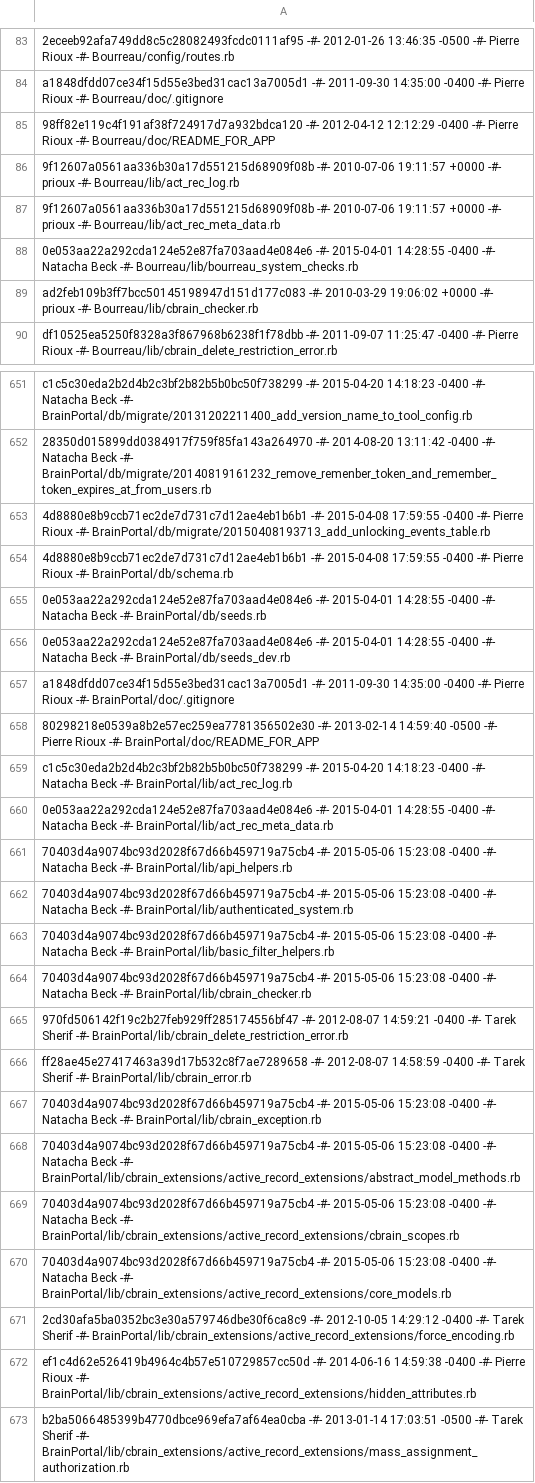
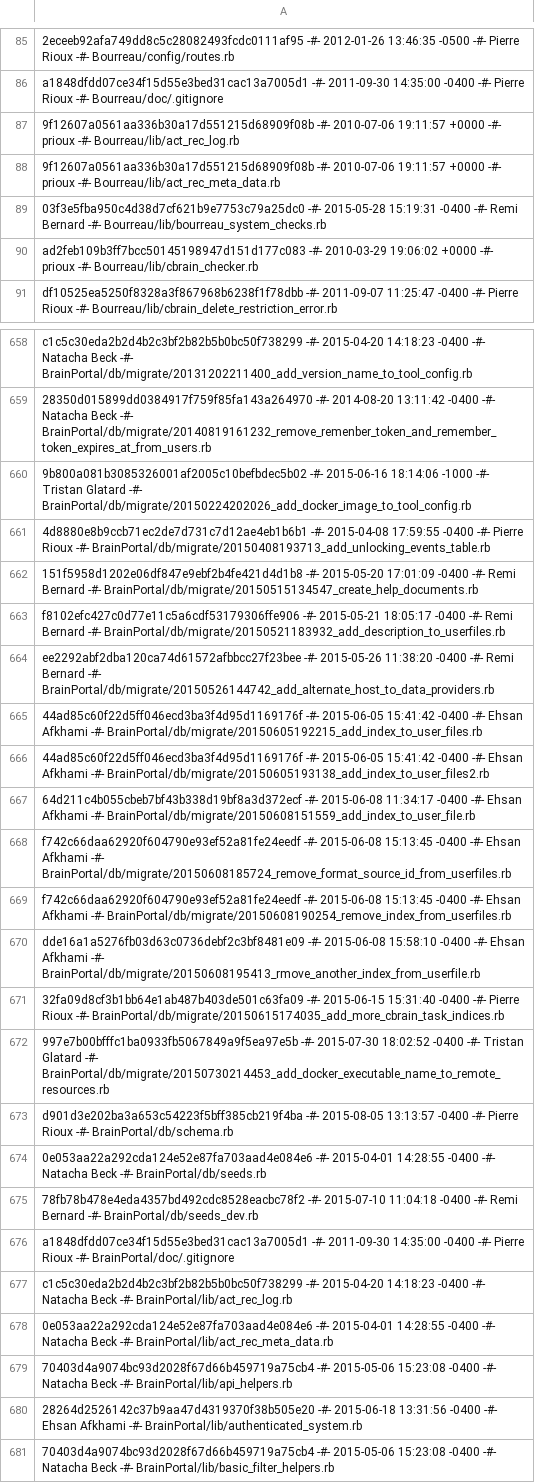
Before and after one commit to aces/cbrain, a CSV file: cbrain_file_revisions.csv, drawn as a sheet; only a part is shown, gaps mark what is left out; the shorter side is filled out with more unchanged rows; removed rows and columns are numbered as before the commit, all else as after; the diff covers the shown part only; the diff names each change by its address in the sheet, - before the commit and + after, or states it on an @@ line.

```diff
--- a/cbrain_file_revisions.csv
+++ b/cbrain_file_revisions.csv
-row 85: 98ff82e119c4f191af38f724917d7a932bdca120 -#- 2012-04-12 12:12:29 -0400 -#- Pierre Rioux -#- Bourreau/doc/README_FOR_APP
-A89: 0e053aa22a292cda124e52e87fa703aad4e084e6 -#- 2015-04-01 14:28:55 -0400 -#- Natacha Beck -#- Bourreau/lib/bourreau_system_checks.rb
+A89: 03f3e5fba950c4d38d7cf621b9e7753c79a25dc0 -#- 2015-05-28 15:19:31 -0400 -#- Remi Bernard -#- Bourreau/lib/bourreau_system_checks.rb
+row 660: 9b800a081b3085326001af2005c10befbdec5b02 -#- 2015-06-16 18:14:06 -1000 -#- Tristan Glatard -#- BrainPortal/db/migrate/20150224202026_add_docker_image_to_tool_config.rb
-A662: 4d8880e8b9ccb71ec2de7d731c7d12ae4eb1b6b1 -#- 2015-04-08 17:59:55 -0400 -#- Pierre Rioux -#- BrainPortal/db/schema.rb
+A662: 151f5958d1202e06df847e9ebf2b4fe421d4d1b8 -#- 2015-05-20 17:01:09 -0400 -#- Remi Bernard -#- BrainPortal/db/migrate/20150515134547_create_help_documents.rb
+row 663: f8102efc427c0d77e11c5a6cdf53179306ffe906 -#- 2015-05-21 18:05:17 -0400 -#- Remi Bernard -#- BrainPortal/db/migrate/20150521183932_add_description_to_userfiles.rb
+row 664: ee2292abf2dba120ca74d61572afbbcc27f23bee -#- 2015-05-26 11:38:20 -0400 -#- Remi Bernard -#- BrainPortal/db/migrate/20150526144742_add_alternate_host_to_data_providers.rb
+row 665: 44ad85c60f22d5ff046ecd3ba3f4d95d1169176f -#- 2015-06-05 15:41:42 -0400 -#- Ehsan Afkhami -#- BrainPortal/db/migrate/20150605192215_add_index_to_user_files.rb
+row 666: 44ad85c60f22d5ff046ecd3ba3f4d95d1169176f -#- 2015-06-05 15:41:42 -0400 -#- Ehsan Afkhami -#- BrainPortal/db/migrate/20150605193138_add_index_to_user_files2.rb
+row 667: 64d211c4b055cbeb7bf43b338d19bf8a3d372ecf -#- 2015-06-08 11:34:17 -0400 -#- Ehsan Afkhami -#- BrainPortal/db/migrate/20150608151559_add_index_to_user_file.rb
+row 668: f742c66daa62920f604790e93ef52a81fe24eedf -#- 2015-06-08 15:13:45 -0400 -#- Ehsan Afkhami -#- BrainPortal/db/migrate/20150608185724_remove_format_source_id_from_userfiles.rb
+row 669: f742c66daa62920f604790e93ef52a81fe24eedf -#- 2015-06-08 15:13:45 -0400 -#- Ehsan Afkhami -#- BrainPortal/db/migrate/20150608190254_remove_index_from_userfiles.rb
+row 670: dde16a1a5276fb03d63c0736debf2c3bf8481e09 -#- 2015-06-08 15:58:10 -0400 -#- Ehsan Afkhami -#- BrainPortal/db/migrate/20150608195413_rmove_another_index_from_userfile.rb
+row 671: 32fa09d8cf3b1bb64e1ab487b403de501c63fa09 -#- 2015-06-15 15:31:40 -0400 -#- Pierre Rioux -#- BrainPortal/db/migrate/20150615174035_add_more_cbrain_task_indices.rb
+row 672: 997e7b00bfffc1ba0933fb5067849a9f5ea97e5b -#- 2015-07-30 18:02:52 -0400 -#- Tristan Glatard -#- BrainPortal/db/migrate/20150730214453_add_docker_executable_name_to_remote_resources.rb
+row 673: d901d3e202ba3a653c54223f5bff385cb219f4ba -#- 2015-08-05 13:13:57 -0400 -#- Pierre Rioux -#- BrainPortal/db/schema.rb
-A675: 0e053aa22a292cda124e52e87fa703aad4e084e6 -#- 2015-04-01 14:28:55 -0400 -#- Natacha Beck -#- BrainPortal/db/seeds_dev.rb
+A675: 78fb78b478e4eda4357bd492cdc8528eacbc78f2 -#- 2015-07-10 11:04:18 -0400 -#- Remi Bernard -#- BrainPortal/db/seeds_dev.rb
-row 658: 80298218e0539a8b2e57ec259ea7781356502e30 -#- 2013-02-14 14:59:40 -0500 -#- Pierre Rioux -#- BrainPortal/doc/README_FOR_APP
-A680: 70403d4a9074bc93d2028f67d66b459719a75cb4 -#- 2015-05-06 15:23:08 -0400 -#- Natacha Beck -#- BrainPortal/lib/authenticated_system.rb
+A680: 28264d2526142c37b9aa47d4319370f38b505e20 -#- 2015-06-18 13:31:56 -0400 -#- Ehsan Afkhami -#- BrainPortal/lib/authenticated_system.rb
```
Also changed, not shown: 29 added rows, 8 removed rows and 121 edited cells elsewhere in this file.
